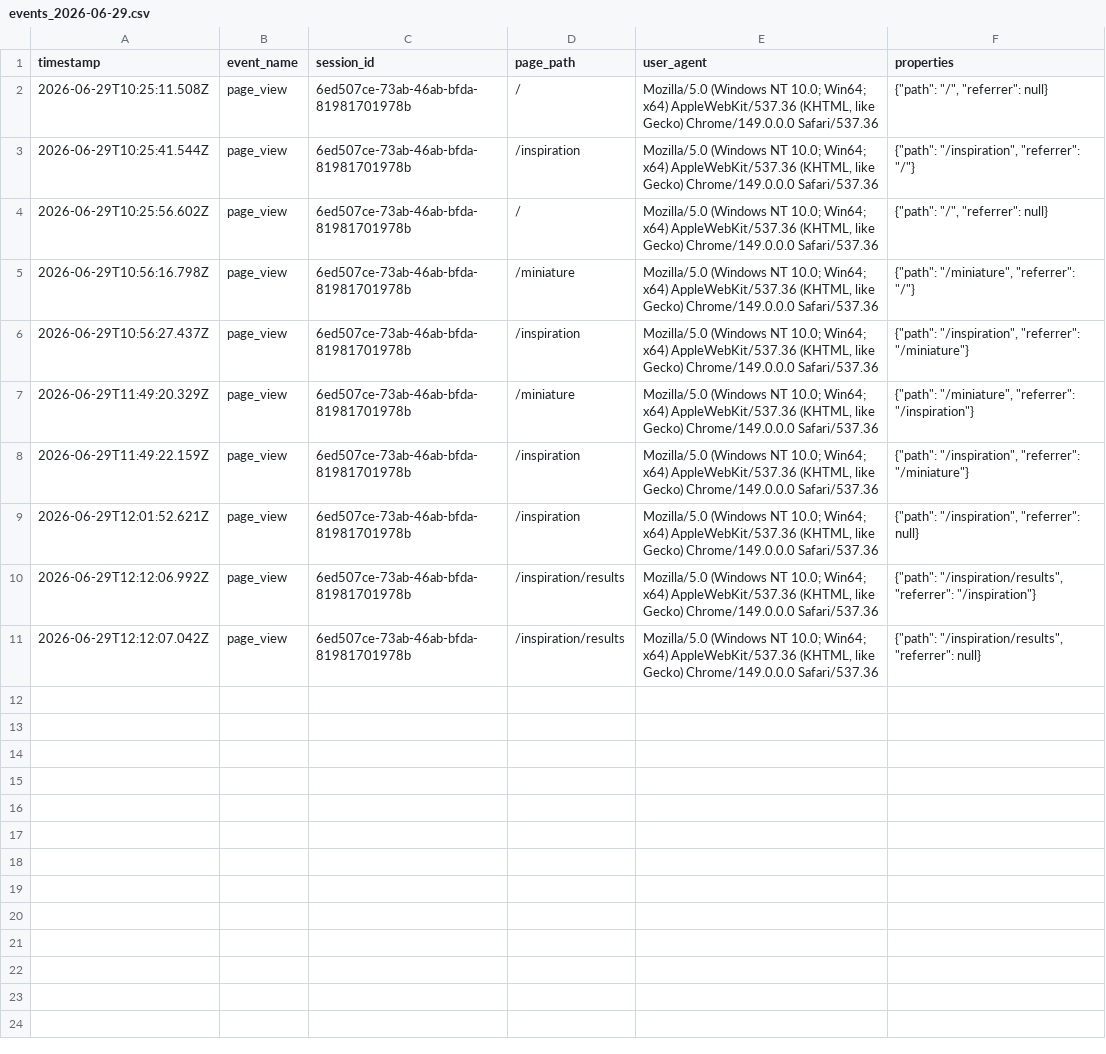
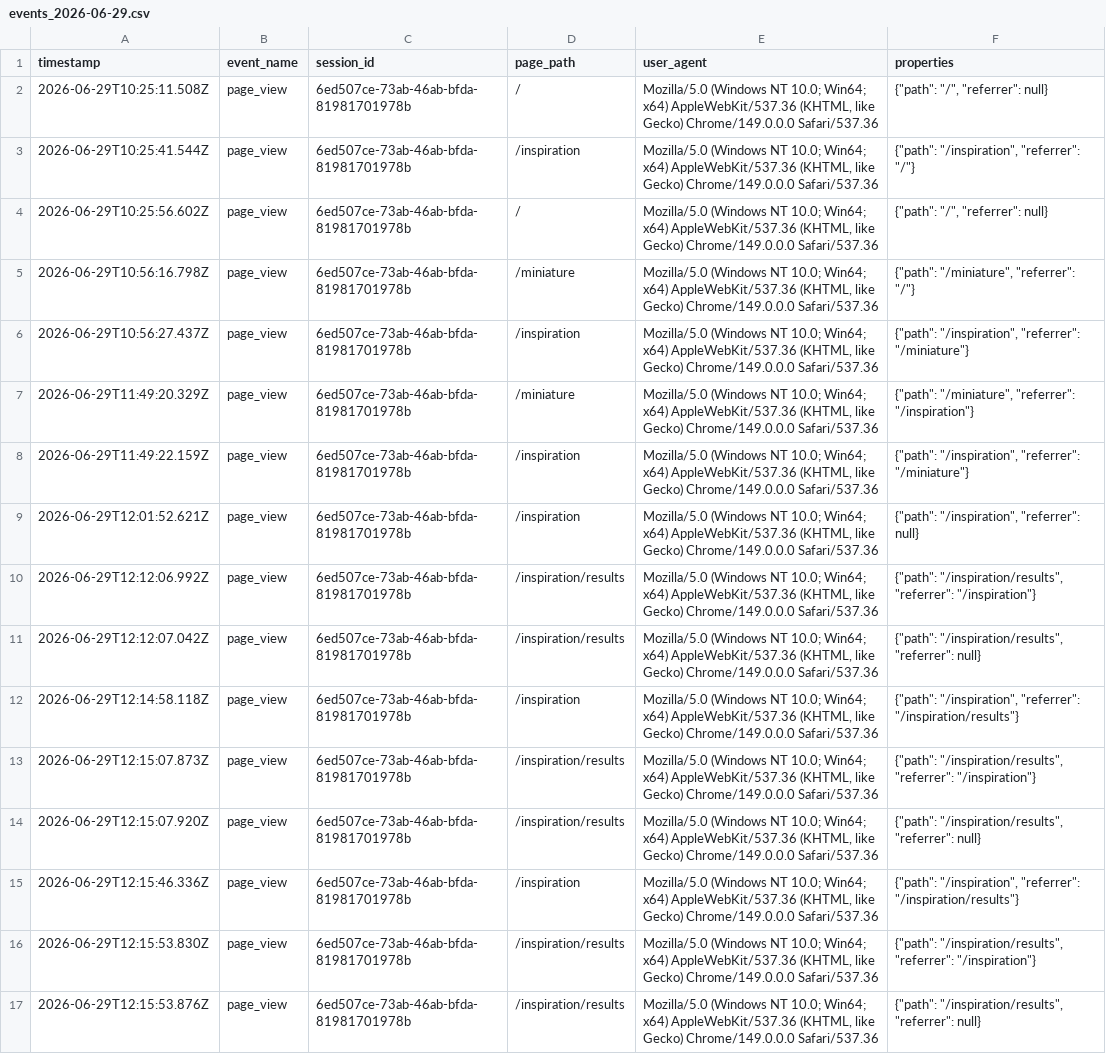
Before and after one commit to Cammy316/masterschemestealer, a CSV file: python-api/data/analytics/events_2026-06-29.csv, drawn as a sheet.

```diff
--- a/python-api/data/analytics/events_2026-06-29.csv
+++ b/python-api/data/analytics/events_2026-06-29.csv
@@ -11 +11,7 @@ timestamp,event_name,session_id,page_path,user_agent,properties
 2026-06-29T12:12:07.042Z,page_view,6ed507ce-73ab-46ab-bfda-81981701978b,/inspiration/results,"Mozilla/5.0 (Windows NT 10.0; Win64; x64) AppleWebKit/537.36 (KHTML, like Gecko) Chrome/149.0.0.0 Safari/537.36","{""path"": ""/inspiration/results"", ""referrer"": null}"
+2026-06-29T12:14:58.118Z,page_view,6ed507ce-73ab-46ab-bfda-81981701978b,/inspiration,"Mozilla/5.0 (Windows NT 10.0; Win64; x64) AppleWebKit/537.36 (KHTML, like Gecko) Chrome/149.0.0.0 Safari/537.36","{""path"": ""/inspiration"", ""referrer"": ""/inspiration/results""}"
+2026-06-29T12:15:07.873Z,page_view,6ed507ce-73ab-46ab-bfda-81981701978b,/inspiration/results,"Mozilla/5.0 (Windows NT 10.0; Win64; x64) AppleWebKit/537.36 (KHTML, like Gecko) Chrome/149.0.0.0 Safari/537.36","{""path"": ""/inspiration/results"", ""referrer"": ""/inspiration""}"
+2026-06-29T12:15:07.920Z,page_view,6ed507ce-73ab-46ab-bfda-81981701978b,/inspiration/results,"Mozilla/5.0 (Windows NT 10.0; Win64; x64) AppleWebKit/537.36 (KHTML, like Gecko) Chrome/149.0.0.0 Safari/537.36","{""path"": ""/inspiration/results"", ""referrer"": null}"
+2026-06-29T12:15:46.336Z,page_view,6ed507ce-73ab-46ab-bfda-81981701978b,/inspiration,"Mozilla/5.0 (Windows NT 10.0; Win64; x64) AppleWebKit/537.36 (KHTML, like Gecko) Chrome/149.0.0.0 Safari/537.36","{""path"": ""/inspiration"", ""referrer"": ""/inspiration/results""}"
+2026-06-29T12:15:53.830Z,page_view,6ed507ce-73ab-46ab-bfda-81981701978b,/inspiration/results,"Mozilla/5.0 (Windows NT 10.0; Win64; x64) AppleWebKit/537.36 (KHTML, like Gecko) Chrome/149.0.0.0 Safari/537.36","{""path"": ""/inspiration/results"", ""referrer"": ""/inspiration""}"
+2026-06-29T12:15:53.876Z,page_view,6ed507ce-73ab-46ab-bfda-81981701978b,/inspiration/results,"Mozilla/5.0 (Windows NT 10.0; Win64; x64) AppleWebKit/537.36 (KHTML, like Gecko) Chrome/149.0.0.0 Safari/537.36","{""path"": ""/inspiration/results"", ""referrer"": null}"
```
Also changed, not shown: 2 other files.
